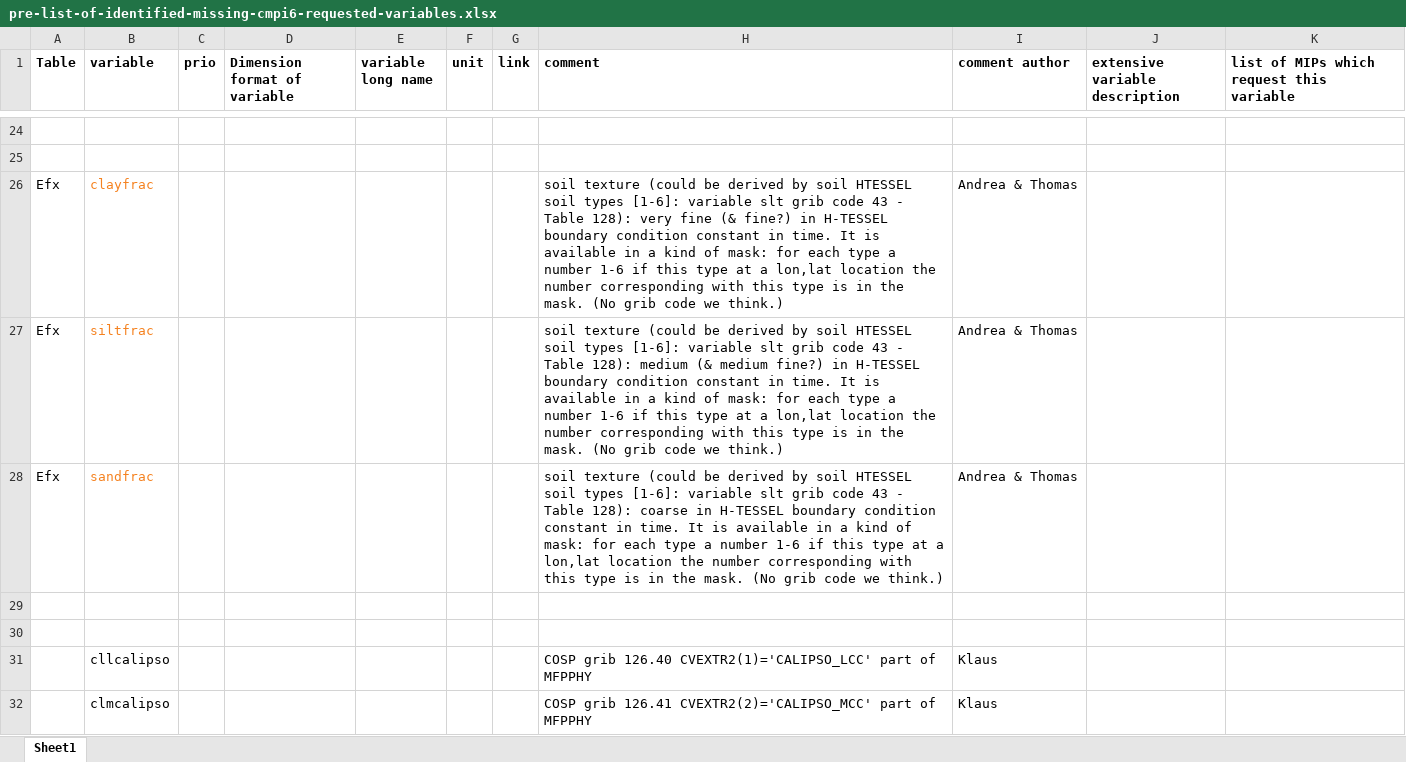
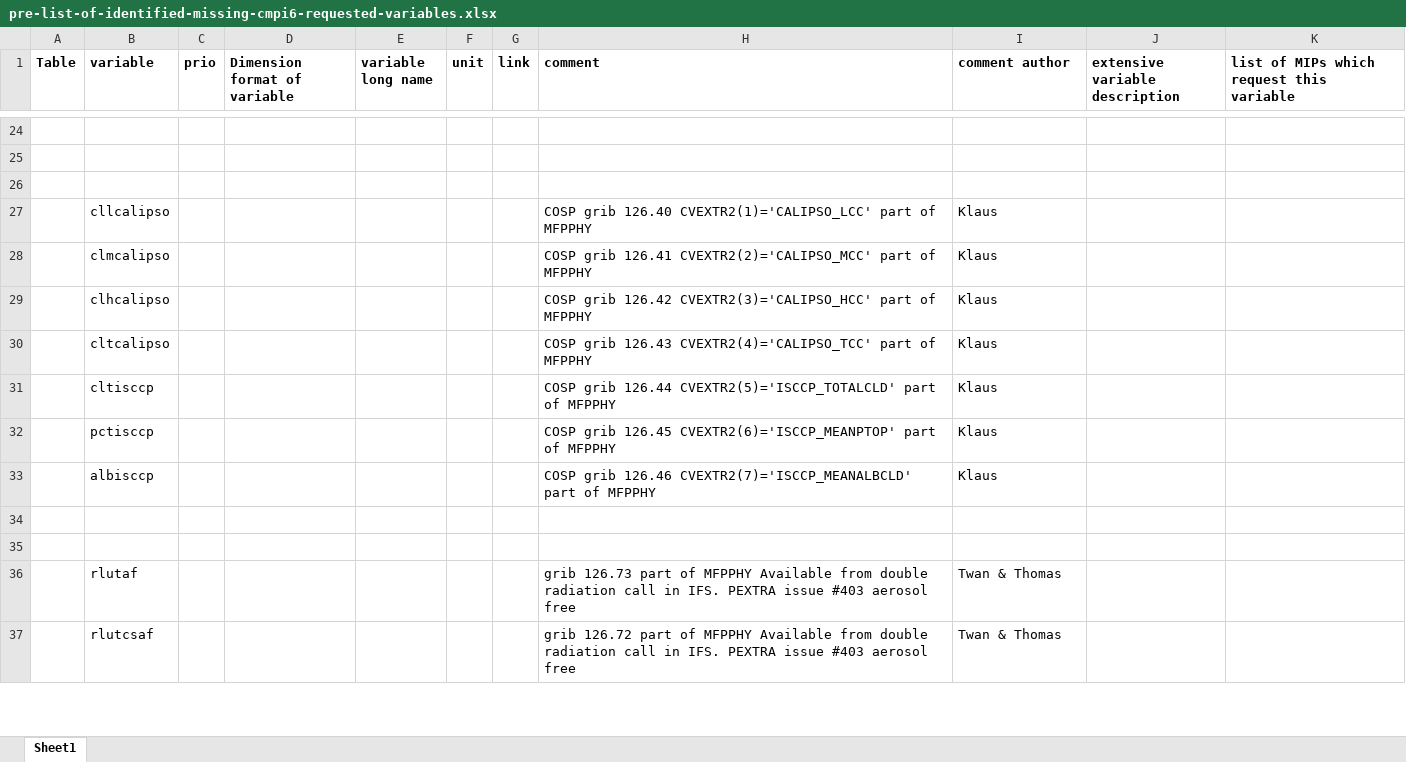
Before and after one commit to EC-Earth/ece2cmor3, an Excel workbook: ece2cmor3/resources/pre-list-of-identified-missing-cmpi6-requested-variables.xlsx, sheet Sheet1, drawn as a sheet; only a part is shown, gaps mark what is left out; the shorter side is filled out with more unchanged rows; values as stored, in another font and other column widths than the file's, no borders; the diff names each change by its address in the sheet, - before the commit and + after, or states it on an @@ line.

Commit message:
Taking off clayfrac, siltfrac & sandfrac from the pre identified missing file as well, so it does not get disabled during a reidentification session #443 #500 point 5 #526.

```diff
--- a/ece2cmor3/resources/pre-list-of-identified-missing-cmpi6-requested-variables.xlsx (sheet Sheet1)
+++ b/ece2cmor3/resources/pre-list-of-identified-missing-cmpi6-requested-variables.xlsx (sheet Sheet1)
-row 26: Efx | clayfrac |  |  |  |  |  | soil texture (could be derived by soil HTESSEL soil types [1-6]: variable slt grib code 43 - Table 128): very fine (& fine?) in H-TESSEL boundary condition constant in time. It is available in a kind of mask: for each type a number 1-6 if this type at a lon,lat location the number corresponding with this type is in the mask. (No grib code we think.) | Andrea & Thomas
-row 27: Efx | siltfrac |  |  |  |  |  | soil texture (could be derived by soil HTESSEL soil types [1-6]: variable slt grib code 43 - Table 128): medium (& medium fine?) in H-TESSEL boundary condition constant in time. It is available in a kind of mask: for each type a number 1-6 if this type at a lon,lat location the number corresponding with this type is in the mask. (No grib code we think.) | Andrea & Thomas
-row 28: Efx | sandfrac |  |  |  |  |  | soil texture (could be derived by soil HTESSEL soil types [1-6]: variable slt grib code 43 - Table 128): coarse in H-TESSEL boundary condition constant in time. It is available in a kind of mask: for each type a number 1-6 if this type at a lon,lat location the number corresponding with this type is in the mask. (No grib code we think.) | Andrea & Thomas
-row 29: (empty)
```
